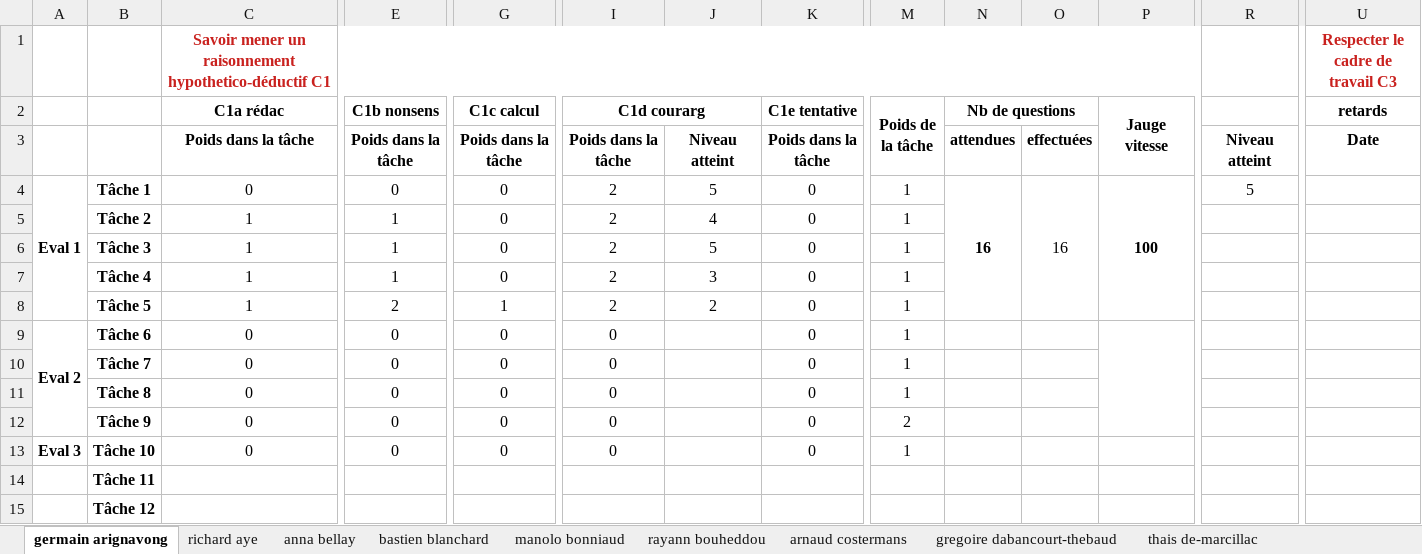
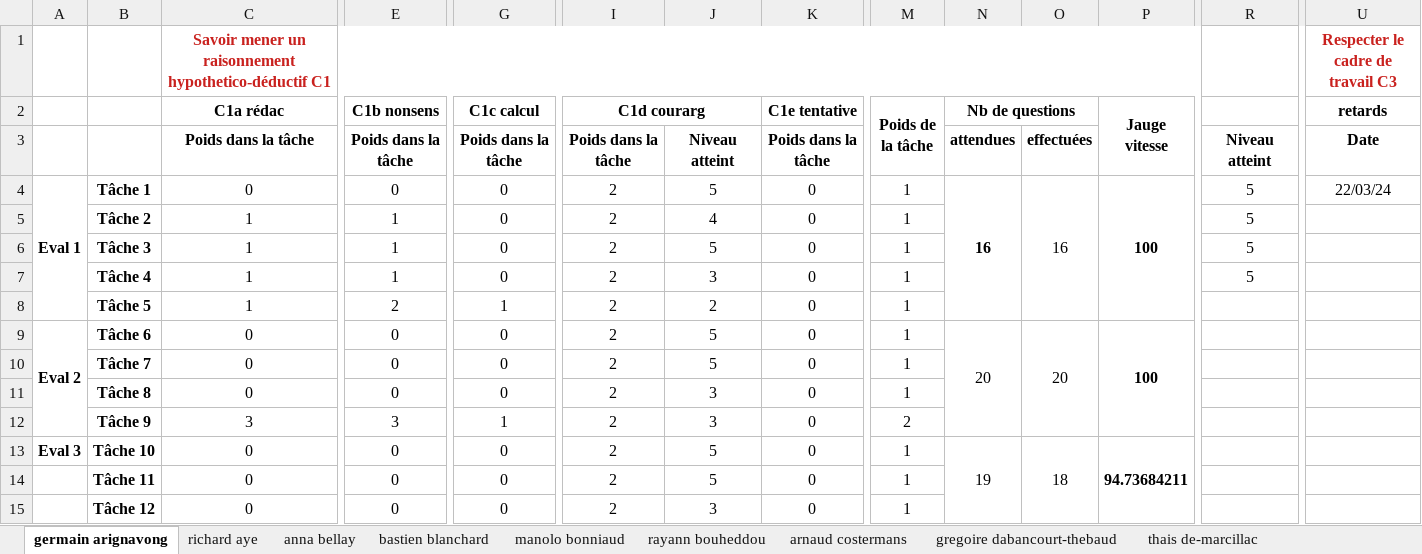
Before and after one commit to tonyfevrier/xlspython, an Excel workbook: fichiers_xls/Evaluation.xlsx, sheet germain arignavong, drawn as a sheet; only a part is shown, gaps mark what is left out; values as stored, in another font and other column widths than the file's, no borders; the diff covers the shown part only; the diff names each change by its address in the sheet, - before the commit and + after, or states it on an @@ line.

```diff
--- a/fichiers_xls/Evaluation.xlsx (sheet germain arignavong)
+++ b/fichiers_xls/Evaluation.xlsx (sheet germain arignavong)
-U4 (retards): (empty)
+U4 (retards): 22/03/24
-R5:R7: (empty)
+R5:R7: 5
-I9:I13 (C1d courarg): 0
+I9:I13 (C1d courarg): 2
-J9:J10: (empty)
+J9:J10: 5
-N9 (Nb de questions): (empty)
+N9 (Nb de questions): 20
+N9:N12 merged
-O9: (empty)
+O9: 20
+O9:O12 merged
-P9 (Jauge vitesse): (empty)
+P9 (Jauge vitesse): 100
-J11:J12: (empty)
+J11:J12: 3
-C12 (C1a rédac): 0
+C12 (C1a rédac): 3
-E12 (C1b nonsens): 0
+E12 (C1b nonsens): 3
-G12 (C1c calcul): 0
+G12 (C1c calcul): 1
-J13:J14: (empty)
+J13:J14: 5
-N13 (Nb de questions): (empty)
+N13 (Nb de questions): 19
+N13:N16 merged
-O13: (empty)
+O13: 18
+O13:O16 merged
-P13 (Jauge vitesse): (empty)
+P13 (Jauge vitesse): 94.73684211
+P13:P16 merged
-C14:C15 (C1a rédac): (empty)
+C14:C15 (C1a rédac): 0
-E14:E15 (C1b nonsens): (empty)
+E14:E15 (C1b nonsens): 0
-G14:G15 (C1c calcul): (empty)
+G14:G15 (C1c calcul): 0
-I14:I15 (C1d courarg): (empty)
+I14:I15 (C1d courarg): 2
-K14:K15 (C1e tentative): (empty)
+K14:K15 (C1e tentative): 0
-M14:M15 (Poids de la tâche): (empty)
+M14:M15 (Poids de la tâche): 1
-J15: (empty)
+J15: 3
```
Also changed, not shown: 13 edited cells elsewhere in this sheet, sheet hubert-emmanuel de-laforcade, sheet maximilien gillardeau, sheet rayann bouheddou, sheet marcel wang, sheet maelyne pierre, sheet bastien blanchard, 22 more sheets, other sheet tabs, fichiers_xls/test.xlsx, fichiers_xls/test_column_set_answer.xlsx, 14 other files.
